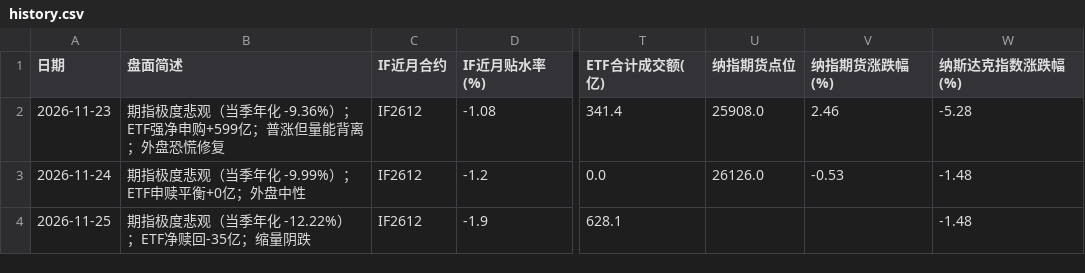
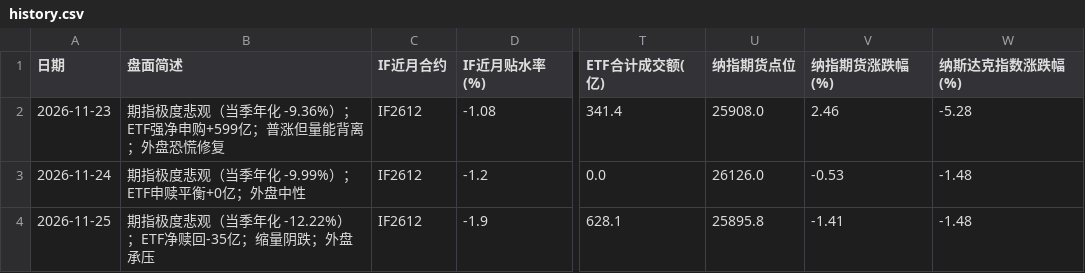
Before and after one commit to Irvingcloud/a-share-dashboard, a CSV file: history.csv, drawn as a sheet; only a part is shown, gaps mark what is left out; the diff names each change by its address in the sheet, - before the commit and + after, or states it on an @@ line.

Commit message:
更新 2026-11-25 的盘面记录

```diff
--- a/history.csv
+++ b/history.csv
-B4 (盘面简述): 期指极度悲观（当季年化 -12.22%）；ETF净赎回-35亿；缩量阴跌
+B4 (盘面简述): 期指极度悲观（当季年化 -12.22%）；ETF净赎回-35亿；缩量阴跌；外盘承压
-U4 (纳指期货点位): (empty)
+U4 (纳指期货点位): 25895.8
-V4 (纳指期货涨跌幅(%)): (empty)
+V4 (纳指期货涨跌幅(%)): -1.41
```
